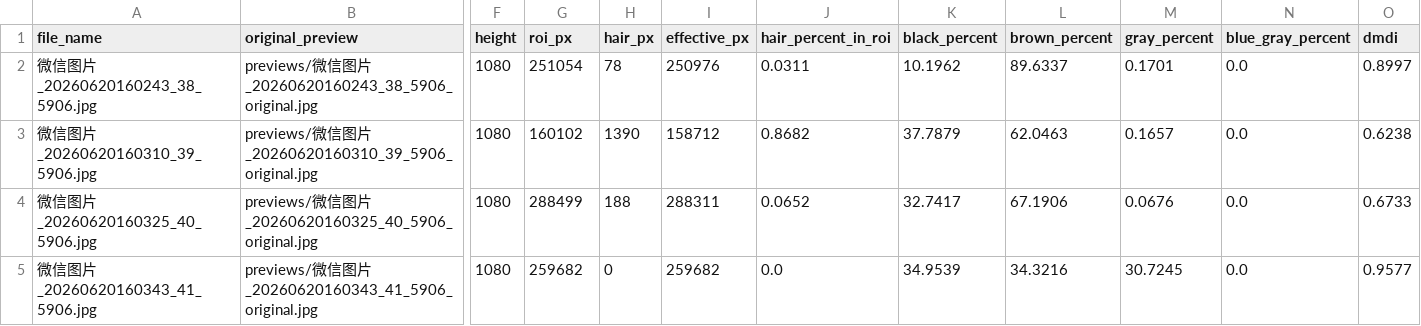
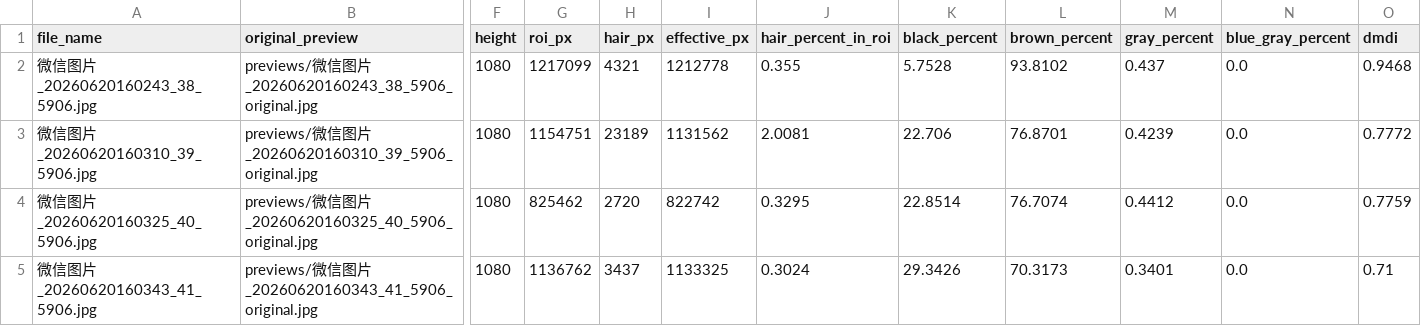
Before and after one commit to zh23jemu/ColorROI-Analyzer-py, a CSV file: reports/pics_hair_review/results.csv, drawn as a sheet; only a part is shown, gaps mark what is left out; the diff covers the shown part only; the diff names each change by its address in the sheet, - before the commit and + after, or states it on an @@ line.

```diff
--- a/reports/pics_hair_review/results.csv
+++ b/reports/pics_hair_review/results.csv
-G2 (roi_px): 251054
+G2 (roi_px): 1217099
-H2 (hair_px): 78
+H2 (hair_px): 4321
-I2 (effective_px): 250976
+I2 (effective_px): 1212778
-J2 (hair_percent_in_roi): 0.0311
+J2 (hair_percent_in_roi): 0.355
-K2 (black_percent): 10.1962
+K2 (black_percent): 5.7528
-L2 (brown_percent): 89.6337
+L2 (brown_percent): 93.8102
-M2 (gray_percent): 0.1701
+M2 (gray_percent): 0.437
-O2 (dmdi): 0.8997
+O2 (dmdi): 0.9468
-G3 (roi_px): 160102
+G3 (roi_px): 1154751
-H3 (hair_px): 1390
+H3 (hair_px): 23189
-I3 (effective_px): 158712
+I3 (effective_px): 1131562
-J3 (hair_percent_in_roi): 0.8682
+J3 (hair_percent_in_roi): 2.0081
-K3 (black_percent): 37.7879
+K3 (black_percent): 22.706
-L3 (brown_percent): 62.0463
+L3 (brown_percent): 76.8701
-M3 (gray_percent): 0.1657
+M3 (gray_percent): 0.4239
-O3 (dmdi): 0.6238
+O3 (dmdi): 0.7772
-G4 (roi_px): 288499
+G4 (roi_px): 825462
-H4 (hair_px): 188
+H4 (hair_px): 2720
-I4 (effective_px): 288311
+I4 (effective_px): 822742
-J4 (hair_percent_in_roi): 0.0652
+J4 (hair_percent_in_roi): 0.3295
-K4 (black_percent): 32.7417
+K4 (black_percent): 22.8514
-L4 (brown_percent): 67.1906
+L4 (brown_percent): 76.7074
-M4 (gray_percent): 0.0676
+M4 (gray_percent): 0.4412
-O4 (dmdi): 0.6733
+O4 (dmdi): 0.7759
-G5 (roi_px): 259682
+G5 (roi_px): 1136762
-H5 (hair_px): 0
+H5 (hair_px): 3437
-I5 (effective_px): 259682
+I5 (effective_px): 1133325
-J5 (hair_percent_in_roi): 0.0
+J5 (hair_percent_in_roi): 0.3024
-K5 (black_percent): 34.9539
+K5 (black_percent): 29.3426
-L5 (brown_percent): 34.3216
+L5 (brown_percent): 70.3173
-M5 (gray_percent): 30.7245
+M5 (gray_percent): 0.3401
-O5 (dmdi): 0.9577
+O5 (dmdi): 0.71
```
Also changed, not shown: 33 edited cells elsewhere in this file, 20 other files.
